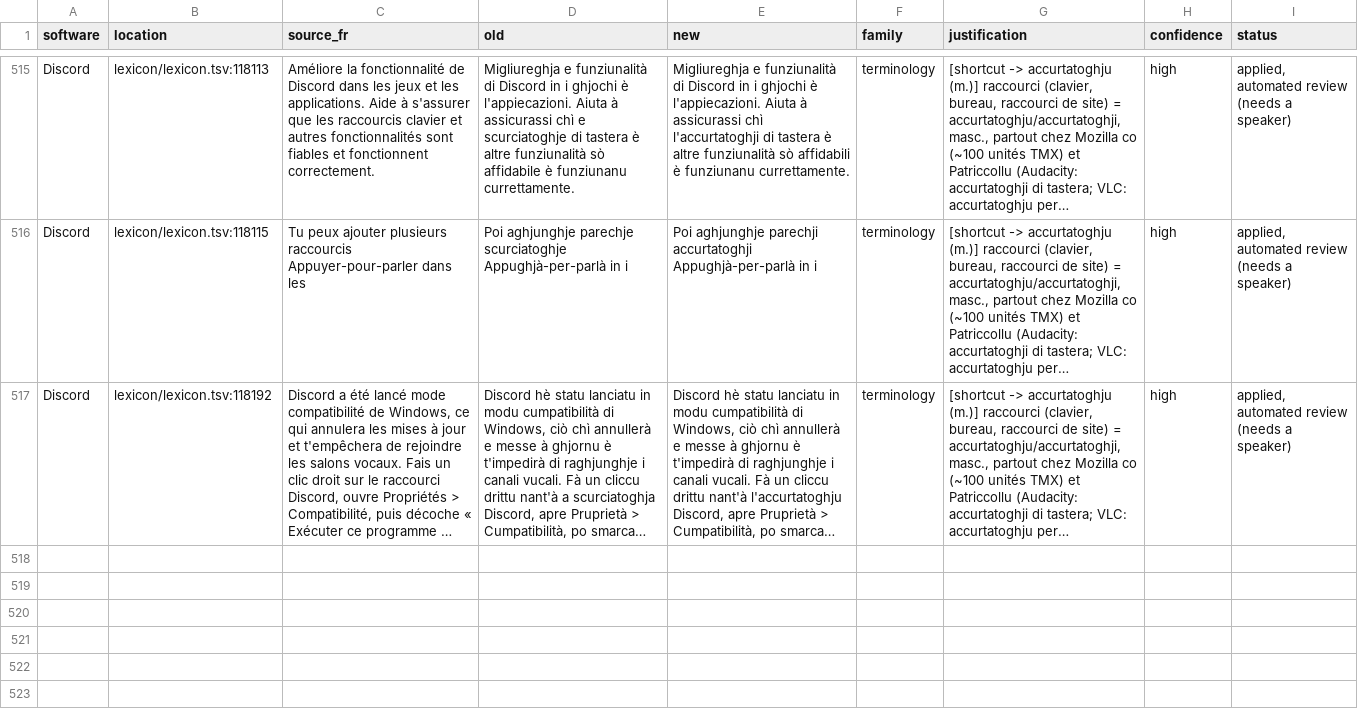
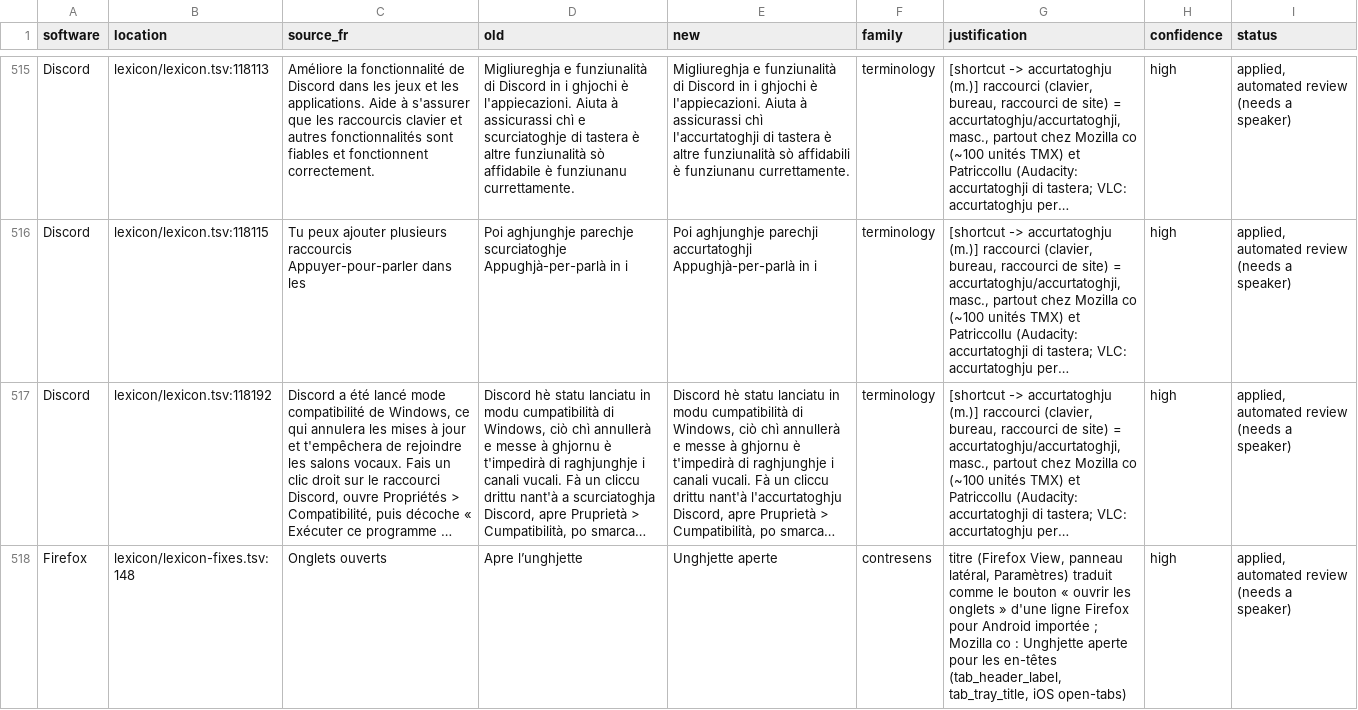
Before and after one commit to Platykalt/corsu, a TSV file: lexicon/corrections.tsv, drawn as a sheet; only a part is shown, gaps mark what is left out; long unchanged cells end in …; the diff names each change by its address in the sheet, - before the commit and + after, or states it on an @@ line.

```diff
--- a/lexicon/corrections.tsv
+++ b/lexicon/corrections.tsv
+row 518: Firefox | lexicon/lexicon-fixes.tsv:148 | Onglets ouverts | Apre l’unghjette | Unghjette aperte | contresens | titre (Firefox View, panneau latéral, Paramètres) traduit comme le bouton « ouvrir les onglets » d'une ligne Firefox pour Android importée ; Mozilla co : Unghjette aperte pour les en-têtes (tab_header_label, tab_tray_title, iOS open-tabs) | high | applied, automated review (needs a speaker)
```
Also changed, not shown: lexicon/lexicon-fixes.tsv, 7 other files.
